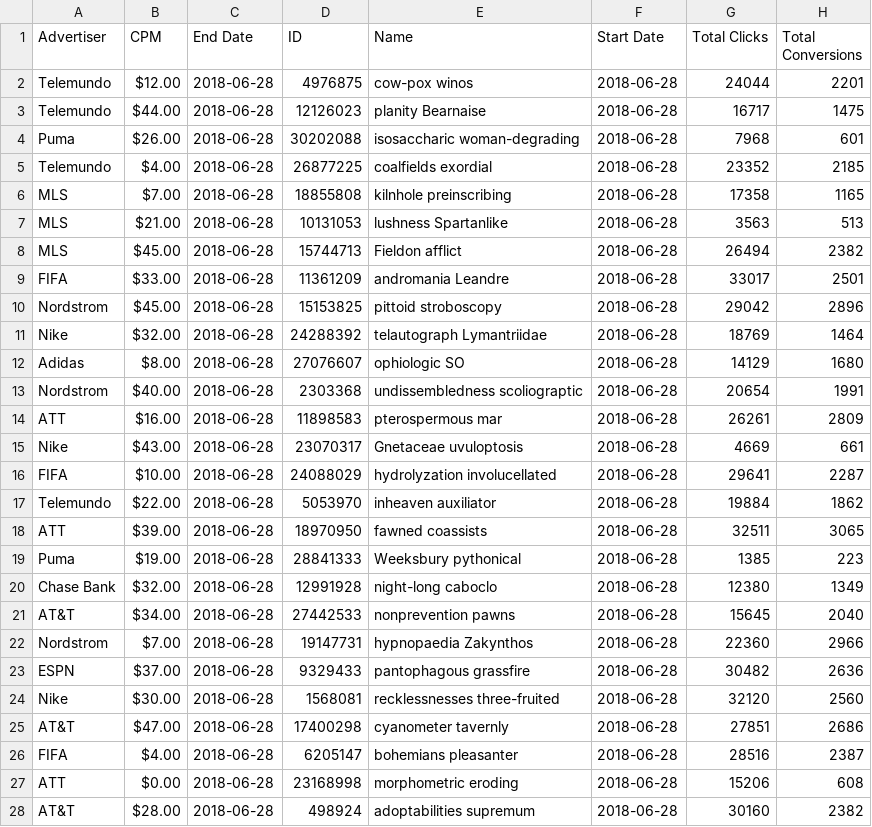
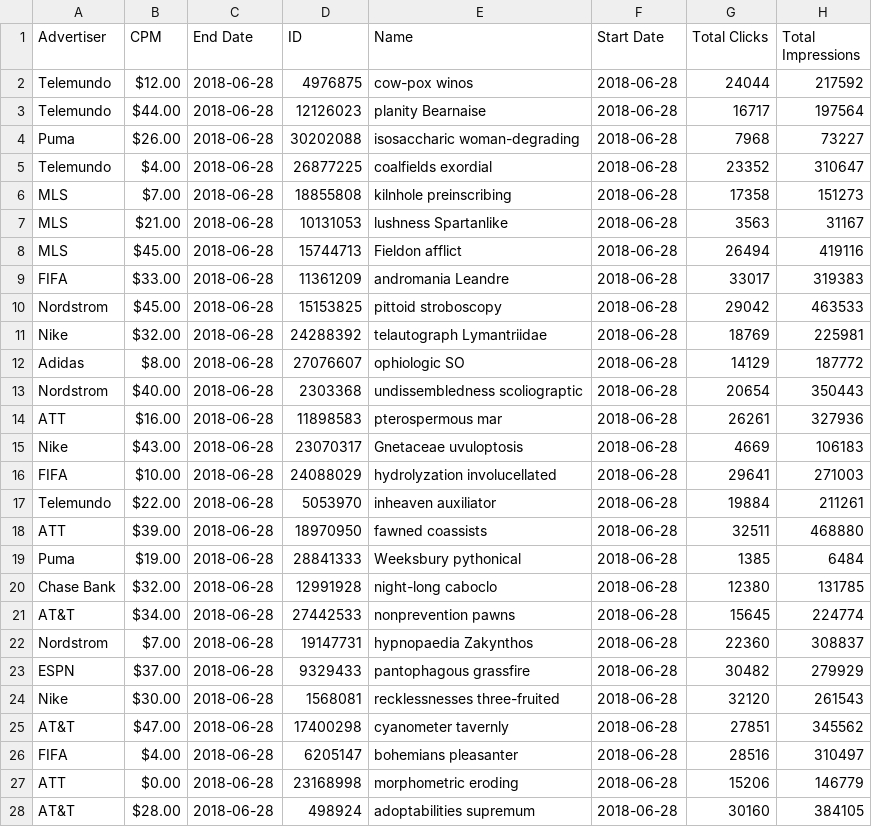
Before and after one commit to spadavettan/adjuster, a CSV file: output.csv, drawn as a sheet; only a part is shown; the diff covers the shown part only.

Commit message:
Accidentally did conversions instead of impressions, fixed

```diff
--- a/output.csv
+++ b/output.csv
@@ -1,28 +1,28 @@
-"Advertiser","CPM","End Date","ID","Name","Start Date","Total Clicks","Total Conversions"
-"Telemundo","$12.00","2018-06-28","4976875","cow-pox winos","2018-06-28","24044","2201"
-"Telemundo","$44.00","2018-06-28","12126023","planity Bearnaise","2018-06-28","16717","1475"
-"Puma","$26.00","2018-06-28","30202088","isosaccharic woman-degrading","2018-06-28","7968","601"
-"Telemundo","$4.00","2018-06-28","26877225","coalfields exordial","2018-06-28","23352","2185"
-"MLS","$7.00","2018-06-28","18855808","kilnhole preinscribing","2018-06-28","17358","1165"
-"MLS","$21.00","2018-06-28","10131053","lushness Spartanlike","2018-06-28","3563","513"
-"MLS","$45.00","2018-06-28","15744713","Fieldon afflict","2018-06-28","26494","2382"
-"FIFA","$33.00","2018-06-28","11361209","andromania Leandre","2018-06-28","33017","2501"
-"Nordstrom","$45.00","2018-06-28","15153825","pittoid stroboscopy","2018-06-28","29042","2896"
-"Nike","$32.00","2018-06-28","24288392","telautograph Lymantriidae","2018-06-28","18769","1464"
-"Adidas","$8.00","2018-06-28","27076607","ophiologic SO","2018-06-28","14129","1680"
-"Nordstrom","$40.00","2018-06-28","2303368","undissembledness scoliograptic","2018-06-28","20654","1991"
-"ATT","$16.00","2018-06-28","11898583","pterospermous mar","2018-06-28","26261","2809"
-"Nike","$43.00","2018-06-28","23070317","Gnetaceae uvuloptosis","2018-06-28","4669","661"
-"FIFA","$10.00","2018-06-28","24088029","hydrolyzation involucellated","2018-06-28","29641","2287"
-"Telemundo","$22.00","2018-06-28","5053970","inheaven auxiliator","2018-06-28","19884","1862"
-"ATT","$39.00","2018-06-28","18970950","fawned coassists","2018-06-28","32511","3065"
-"Puma","$19.00","2018-06-28","28841333","Weeksbury pythonical","2018-06-28","1385","223"
-"Chase Bank","$32.00","2018-06-28","12991928","night-long caboclo","2018-06-28","12380","1349"
-"AT&T","$34.00","2018-06-28","27442533","nonprevention pawns","2018-06-28","15645","2040"
-"Nordstrom","$7.00","2018-06-28","19147731","hypnopaedia Zakynthos","2018-06-28","22360","2966"
-"ESPN","$37.00","2018-06-28","9329433","pantophagous grassfire","2018-06-28","30482","2636"
-"Nike","$30.00","2018-06-28","1568081","recklessnesses three-fruited","2018-06-28","32120","2560"
-"AT&T","$47.00","2018-06-28","17400298","cyanometer tavernly","2018-06-28","27851","2686"
-"FIFA","$4.00","2018-06-28","6205147","bohemians pleasanter","2018-06-28","28516","2387"
-"ATT","$0.00","2018-06-28","23168998","morphometric eroding","2018-06-28","15206","608"
-"AT&T","$28.00","2018-06-28","498924","adoptabilities supremum","2018-06-28","30160","2382"
+"Advertiser","CPM","End Date","ID","Name","Start Date","Total Clicks","Total Impressions"
+"Telemundo","$12.00","2018-06-28","4976875","cow-pox winos","2018-06-28","24044","217592"
+"Telemundo","$44.00","2018-06-28","12126023","planity Bearnaise","2018-06-28","16717","197564"
+"Puma","$26.00","2018-06-28","30202088","isosaccharic woman-degrading","2018-06-28","7968","73227"
+"Telemundo","$4.00","2018-06-28","26877225","coalfields exordial","2018-06-28","23352","310647"
+"MLS","$7.00","2018-06-28","18855808","kilnhole preinscribing","2018-06-28","17358","151273"
+"MLS","$21.00","2018-06-28","10131053","lushness Spartanlike","2018-06-28","3563","31167"
+"MLS","$45.00","2018-06-28","15744713","Fieldon afflict","2018-06-28","26494","419116"
+"FIFA","$33.00","2018-06-28","11361209","andromania Leandre","2018-06-28","33017","319383"
+"Nordstrom","$45.00","2018-06-28","15153825","pittoid stroboscopy","2018-06-28","29042","463533"
+"Nike","$32.00","2018-06-28","24288392","telautograph Lymantriidae","2018-06-28","18769","225981"
+"Adidas","$8.00","2018-06-28","27076607","ophiologic SO","2018-06-28","14129","187772"
+"Nordstrom","$40.00","2018-06-28","2303368","undissembledness scoliograptic","2018-06-28","20654","350443"
+"ATT","$16.00","2018-06-28","11898583","pterospermous mar","2018-06-28","26261","327936"
+"Nike","$43.00","2018-06-28","23070317","Gnetaceae uvuloptosis","2018-06-28","4669","106183"
+"FIFA","$10.00","2018-06-28","24088029","hydrolyzation involucellated","2018-06-28","29641","271003"
+"Telemundo","$22.00","2018-06-28","5053970","inheaven auxiliator","2018-06-28","19884","211261"
+"ATT","$39.00","2018-06-28","18970950","fawned coassists","2018-06-28","32511","468880"
+"Puma","$19.00","2018-06-28","28841333","Weeksbury pythonical","2018-06-28","1385","6484"
+"Chase Bank","$32.00","2018-06-28","12991928","night-long caboclo","2018-06-28","12380","131785"
+"AT&T","$34.00","2018-06-28","27442533","nonprevention pawns","2018-06-28","15645","224774"
+"Nordstrom","$7.00","2018-06-28","19147731","hypnopaedia Zakynthos","2018-06-28","22360","308837"
+"ESPN","$37.00","2018-06-28","9329433","pantophagous grassfire","2018-06-28","30482","279929"
+"Nike","$30.00","2018-06-28","1568081","recklessnesses three-fruited","2018-06-28","32120","261543"
+"AT&T","$47.00","2018-06-28","17400298","cyanometer tavernly","2018-06-28","27851","345562"
+"FIFA","$4.00","2018-06-28","6205147","bohemians pleasanter","2018-06-28","28516","310497"
+"ATT","$0.00","2018-06-28","23168998","morphometric eroding","2018-06-28","15206","146779"
+"AT&T","$28.00","2018-06-28","498924","adoptabilities supremum","2018-06-28","30160","384105"
```
Also changed, not shown: 172 edited cells elsewhere in this file, 1 other file.
